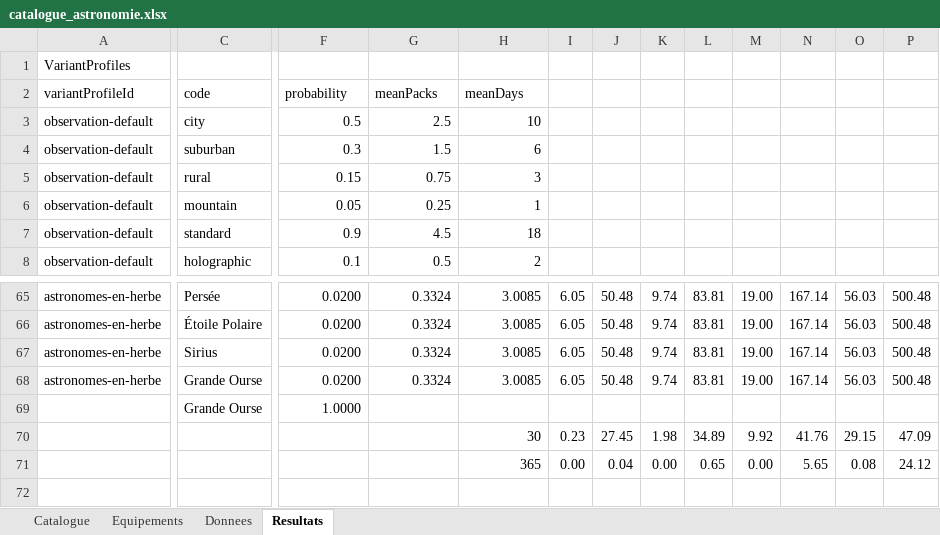
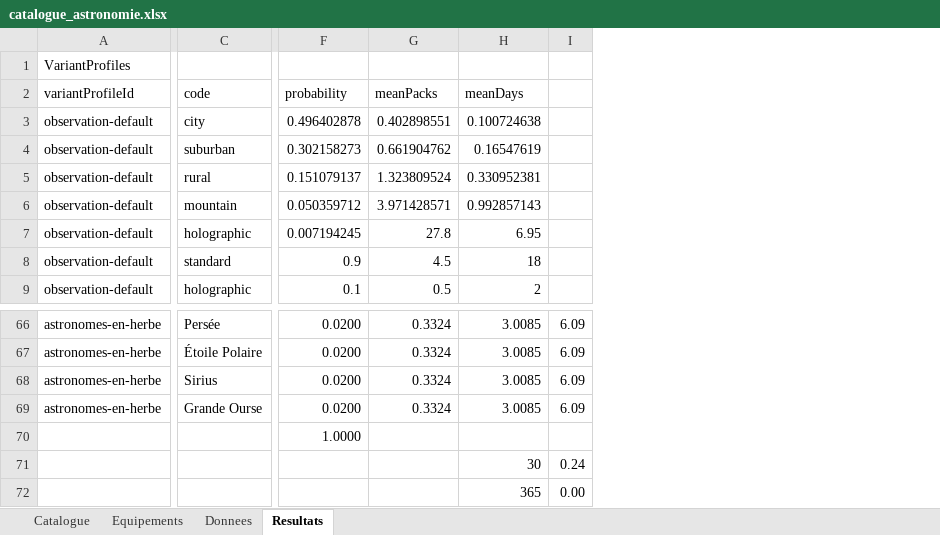
Before and after one commit to Derfence/DeepSkyTCG, an Excel workbook: catalogue_astronomie.xlsx, sheet Resultats, drawn as a sheet; only a part is shown, gaps mark what is left out; values as stored, in another font and other column widths than the file's, no cell formats; removed rows and columns are numbered as before the commit, all else as after; rows hold the shown columns only; the diff covers the shown part only; the diff names each change by its address in the sheet, - before the commit and + after, or states it on an @@ line.

```diff
--- a/catalogue_astronomie.xlsx (sheet Resultats)
+++ b/catalogue_astronomie.xlsx (sheet Resultats)
-column I, rows 65-71: 6.05 | 6.05 | 6.05 | 6.05 |  | 0.23 | 0.00
-column J, rows 65-71: 50.48 | 50.48 | 50.48 | 50.48 |  | 27.45 | 0.04
-column K, rows 65-71: 9.74 | 9.74 | 9.74 | 9.74 |  | 1.98 | 0.00
-column L, rows 65-71: 83.81 | 83.81 | 83.81 | 83.81 |  | 34.89 | 0.65
-column M, rows 65-71: 19.00 | 19.00 | 19.00 | 19.00 |  | 9.92 | 0.00
-column N, rows 65-71: 167.14 | 167.14 | 167.14 | 167.14 |  | 41.76 | 5.65
-column O, rows 65-71: 56.03 | 56.03 | 56.03 | 56.03 |  | 29.15 | 0.08
-column P, rows 65-71: 500.48 | 500.48 | 500.48 | 500.48 |  | 47.09 | 24.12
+column I, rows 66-72: 6.09 | 6.09 | 6.09 | 6.09 |  | 0.24 | 0.00
-F3: 0.5
+F3: 0.496402878
-G3: 2.5
+G3: 0.402898551
-H3: 10
+H3: 0.100724638
-F4: 0.3
+F4: 0.302158273
-G4: 1.5
+G4: 0.661904762
-H4: 6
+H4: 0.16547619
-F5: 0.15
+F5: 0.151079137
-G5: 0.75
+G5: 1.323809524
-H5: 3
+H5: 0.330952381
-F6: 0.05
+F6: 0.050359712
-G6: 0.25
+G6: 3.971428571
-H6: 1
+H6: 0.992857143
+row 7: observation-default | holographic | 0.007194245 | 27.8 | 6.95
-C70: Grande Ourse
+C70: (empty)
```
Also changed, not shown: 9 added columns and 1 edited cell elsewhere in this sheet, sheet Donnees, sheet Equipements, cell formats, formulas that keep their value, 43 other files.
